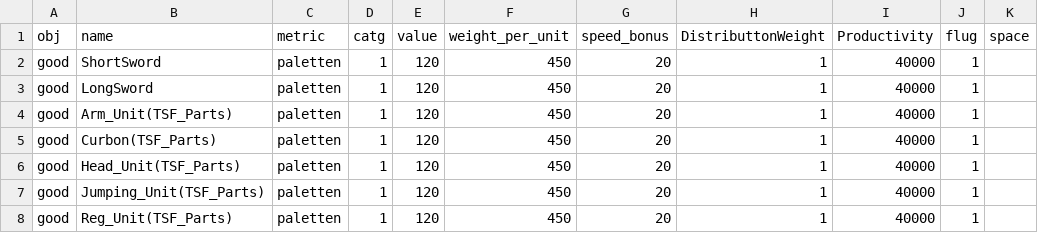
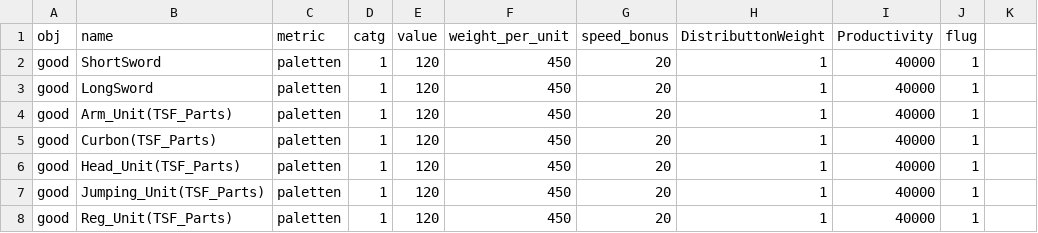
Before and after one commit to Myagami/TSF_Factory_Float, a CSV file: goods/TSF_Goods_Index.csv, drawn as a sheet; the diff names each change by its address in the sheet, - before the commit and + after, or states it on an @@ line.

```diff
--- a/goods/TSF_Goods_Index.csv
+++ b/goods/TSF_Goods_Index.csv
-K1: space
+K1: (empty)
```
Also changed, not shown: 1 other file.
